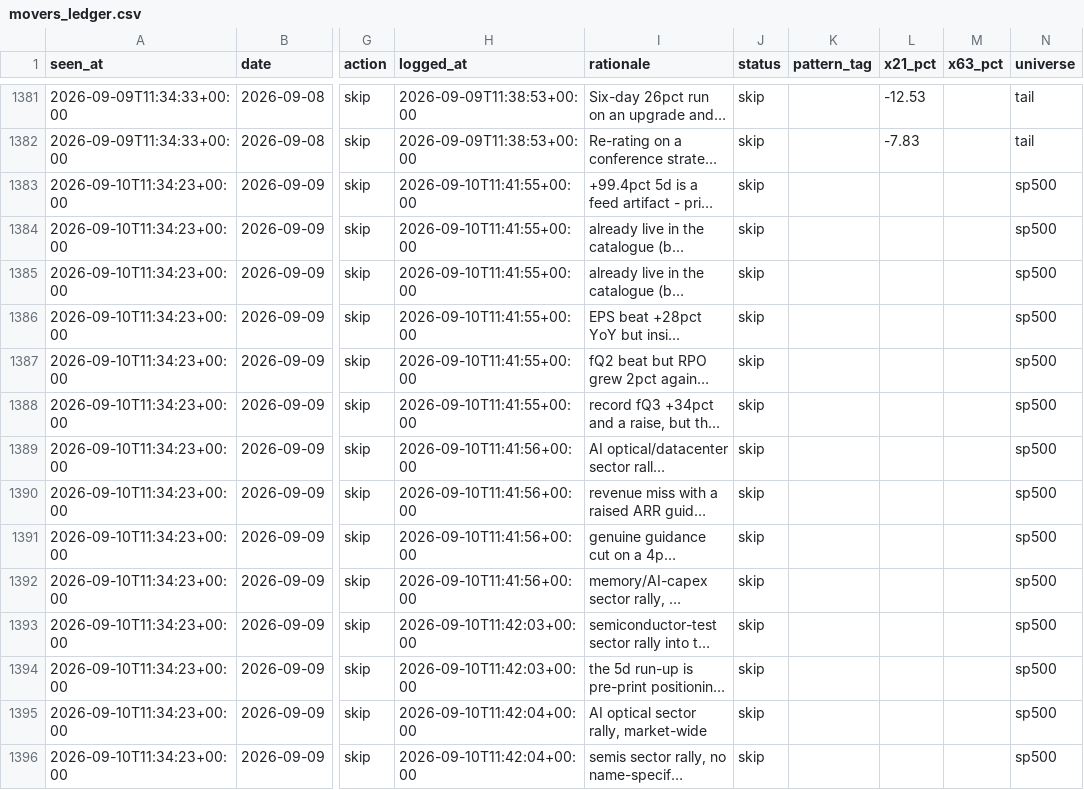
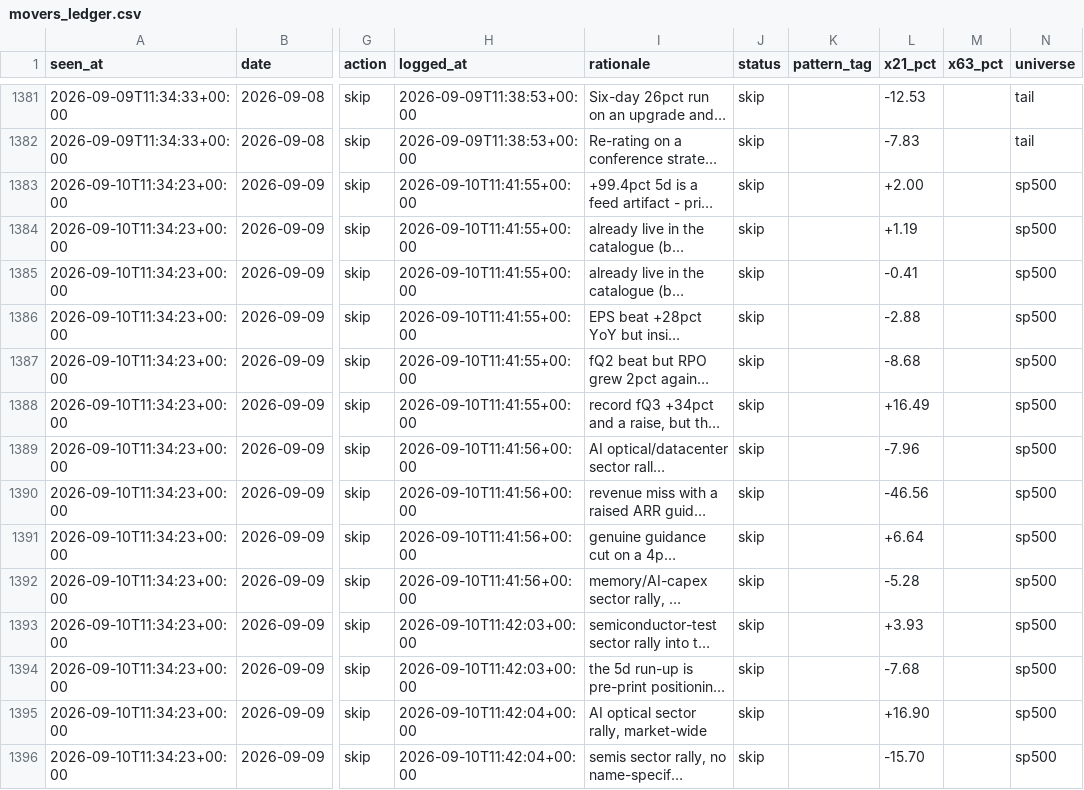
Before and after one commit to guillearria/swing-lab, a CSV file: research/movers_ledger.csv, drawn as a sheet; only a part is shown, gaps mark what is left out; long unchanged cells end in …; the diff covers the shown part only; the diff names each change by its address in the sheet, - before the commit and + after, or states it on an @@ line.

```diff
--- a/research/movers_ledger.csv
+++ b/research/movers_ledger.csv
-L1383 (x21_pct): (empty)
+L1383 (x21_pct): +2.00
-L1384 (x21_pct): (empty)
+L1384 (x21_pct): +1.19
-L1385 (x21_pct): (empty)
+L1385 (x21_pct): -0.41
-L1386 (x21_pct): (empty)
+L1386 (x21_pct): -2.88
-L1387 (x21_pct): (empty)
+L1387 (x21_pct): -8.68
-L1388 (x21_pct): (empty)
+L1388 (x21_pct): +16.49
-L1389 (x21_pct): (empty)
+L1389 (x21_pct): -7.96
-L1390 (x21_pct): (empty)
+L1390 (x21_pct): -46.56
-L1391 (x21_pct): (empty)
+L1391 (x21_pct): +6.64
-L1392 (x21_pct): (empty)
+L1392 (x21_pct): -5.28
-L1393 (x21_pct): (empty)
+L1393 (x21_pct): +3.93
-L1394 (x21_pct): (empty)
+L1394 (x21_pct): -7.68
-L1395 (x21_pct): (empty)
+L1395 (x21_pct): +16.90
-L1396 (x21_pct): (empty)
+L1396 (x21_pct): -15.70
```
Also changed, not shown: 51 edited cells elsewhere in this file, research/bets_catalogue.csv, research/data/push_log.csv, 2 other files.
